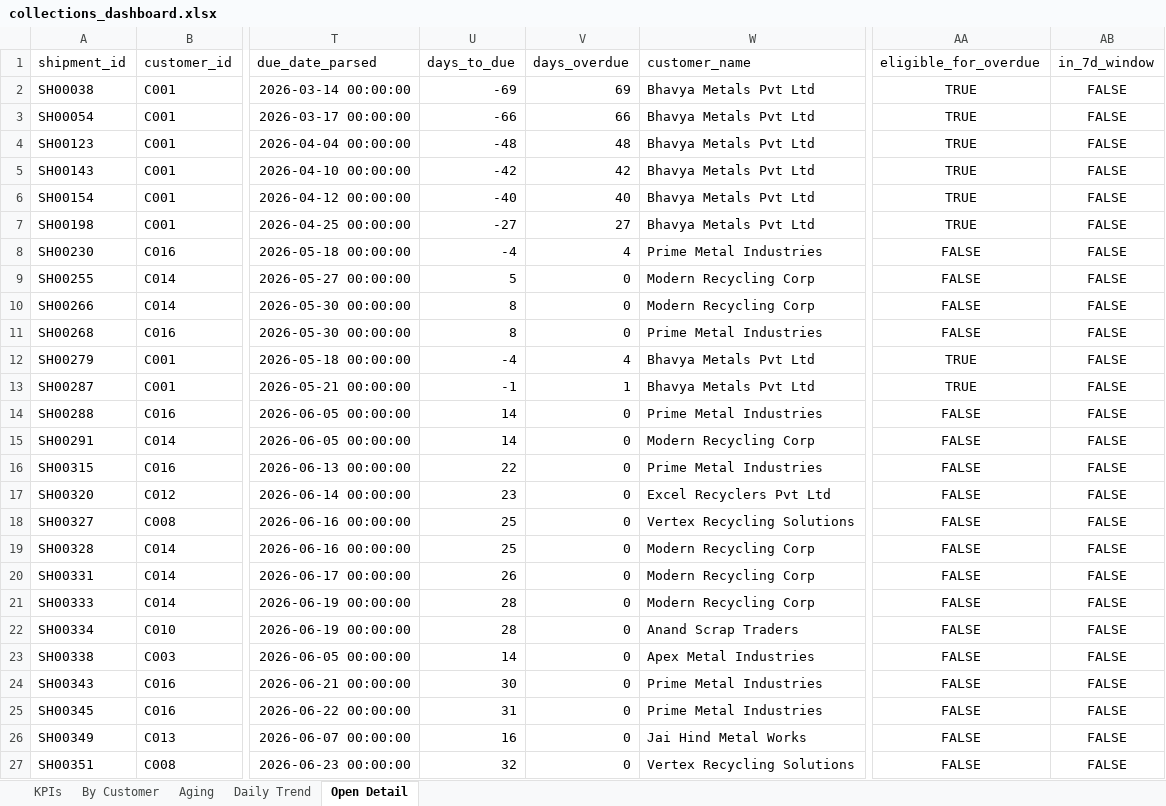
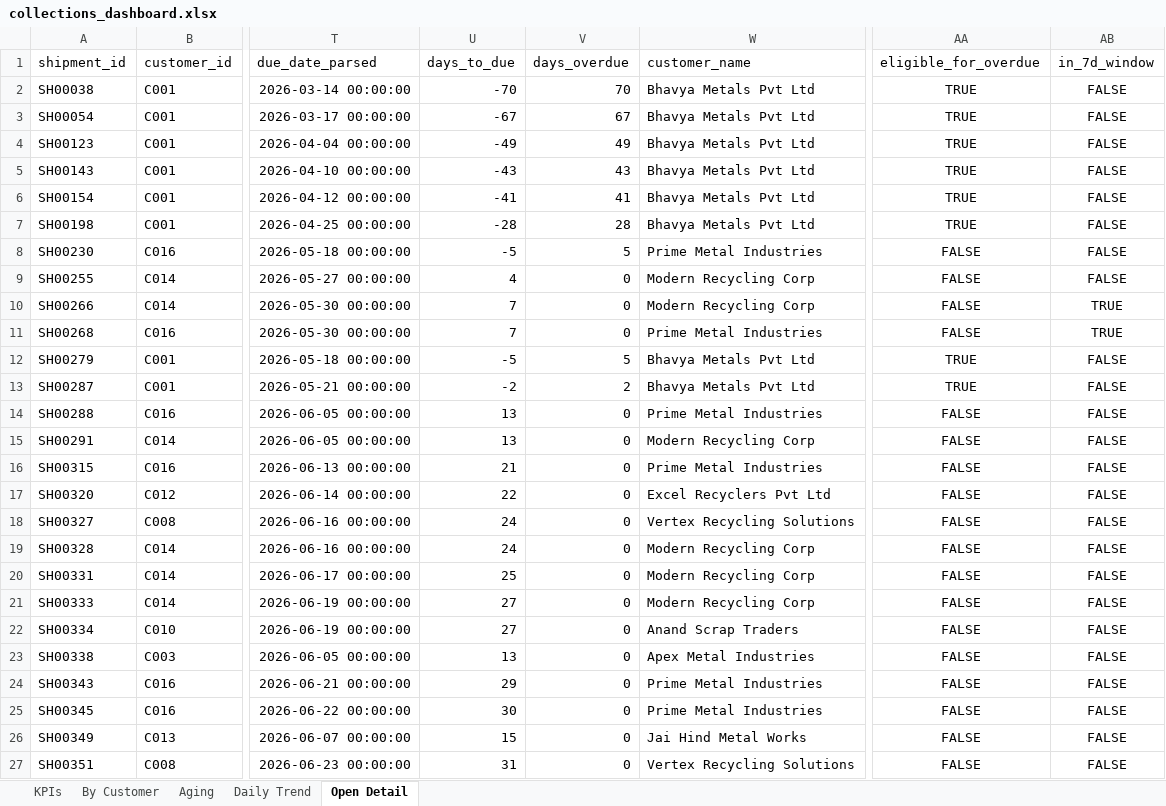
Before and after one commit to Goutam-A-B/Recykal-Collections-Intelligence, an Excel workbook: deploy/collections_dashboard.xlsx, sheet Open Detail, drawn as a sheet; only a part is shown, gaps mark what is left out; values as stored, in another font and other column widths than the file's, no borders; the diff covers the shown part only; the diff names each change by its address in the sheet, - before the commit and + after, or states it on an @@ line.

```diff
--- a/deploy/collections_dashboard.xlsx (sheet Open Detail)
+++ b/deploy/collections_dashboard.xlsx (sheet Open Detail)
-U2 (days_to_due): -69
+U2 (days_to_due): -70
-V2 (days_overdue): 69
+V2 (days_overdue): 70
-U3 (days_to_due): -66
+U3 (days_to_due): -67
-V3 (days_overdue): 66
+V3 (days_overdue): 67
-U4 (days_to_due): -48
+U4 (days_to_due): -49
-V4 (days_overdue): 48
+V4 (days_overdue): 49
-U5 (days_to_due): -42
+U5 (days_to_due): -43
-V5 (days_overdue): 42
+V5 (days_overdue): 43
-U6 (days_to_due): -40
+U6 (days_to_due): -41
-V6 (days_overdue): 40
+V6 (days_overdue): 41
-U7 (days_to_due): -27
+U7 (days_to_due): -28
-V7 (days_overdue): 27
+V7 (days_overdue): 28
-U8 (days_to_due): -4
+U8 (days_to_due): -5
-V8 (days_overdue): 4
+V8 (days_overdue): 5
-U9 (days_to_due): 5
+U9 (days_to_due): 4
-U10:U11 (days_to_due): 8
+U10:U11 (days_to_due): 7
-AB10:AB11 (in_7d_window): FALSE
+AB10:AB11 (in_7d_window): TRUE
-U12 (days_to_due): -4
+U12 (days_to_due): -5
-V12 (days_overdue): 4
+V12 (days_overdue): 5
-U13 (days_to_due): -1
+U13 (days_to_due): -2
-V13 (days_overdue): 1
+V13 (days_overdue): 2
-U14:U15 (days_to_due): 14
+U14:U15 (days_to_due): 13
-U16 (days_to_due): 22
+U16 (days_to_due): 21
-U17 (days_to_due): 23
+U17 (days_to_due): 22
-U18:U19 (days_to_due): 25
+U18:U19 (days_to_due): 24
-U20 (days_to_due): 26
+U20 (days_to_due): 25
-U21:U22 (days_to_due): 28
+U21:U22 (days_to_due): 27
-U23 (days_to_due): 14
+U23 (days_to_due): 13
-U24 (days_to_due): 30
+U24 (days_to_due): 29
-U25 (days_to_due): 31
+U25 (days_to_due): 30
-U26 (days_to_due): 16
+U26 (days_to_due): 15
-U27 (days_to_due): 32
+U27 (days_to_due): 31
```
Also changed, not shown: 164 edited cells elsewhere in this sheet, sheet Daily Trend, 5 other files.
